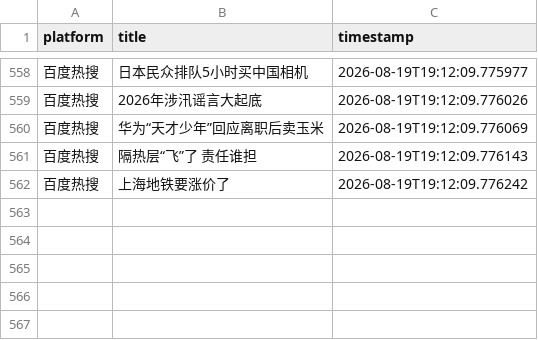
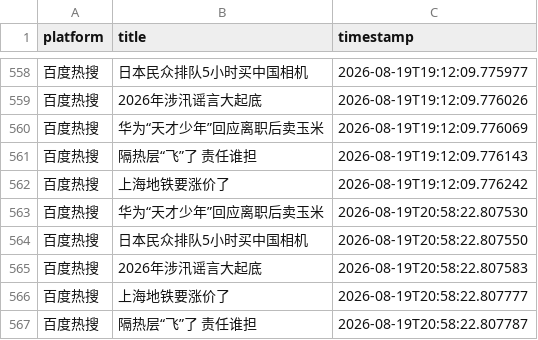
Before and after one commit to Bella030611/waitan-monitor, a CSV file: hot_words.csv, drawn as a sheet; only a part is shown, gaps mark what is left out; the diff names each change by its address in the sheet, - before the commit and + after, or states it on an @@ line.

```diff
--- a/hot_words.csv
+++ b/hot_words.csv
+row 563: 百度热搜 | 华为“天才少年”回应离职后卖玉米 | 2026-08-19T20:58:22.807530
+row 564: 百度热搜 | 日本民众排队5小时买中国相机 | 2026-08-19T20:58:22.807550
+row 565: 百度热搜 | 2026年涉汛谣言大起底 | 2026-08-19T20:58:22.807583
+row 566: 百度热搜 | 上海地铁要涨价了 | 2026-08-19T20:58:22.807777
+row 567: 百度热搜 | 隔热层“飞”了 责任谁担 | 2026-08-19T20:58:22.807787
```
